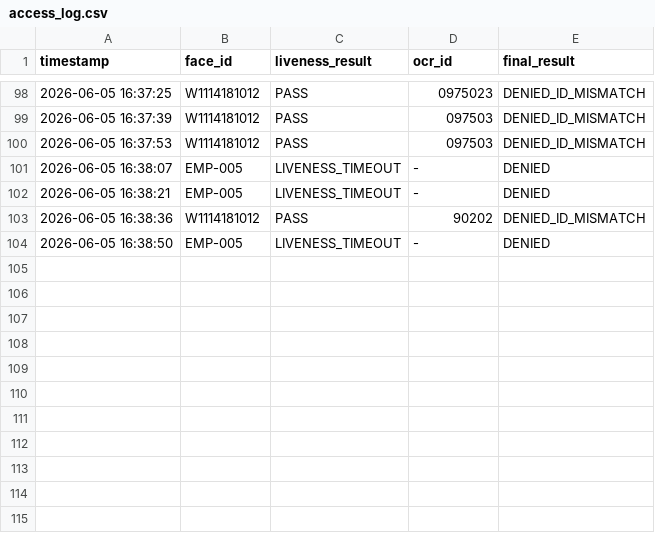
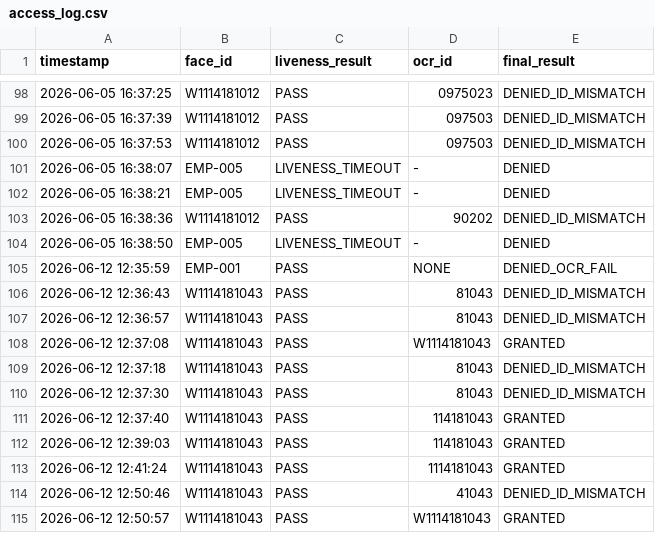
Before and after one commit to hdat17307-ops/MultiBioAccess, a CSV file: multi_biometric_access/access_log.csv, drawn as a sheet; only a part is shown, gaps mark what is left out.

Commit message:
chore: update access logs and clean up compiled python cache files

```diff
--- a/multi_biometric_access/access_log.csv
+++ b/multi_biometric_access/access_log.csv
@@ -104 +104,12 @@ timestamp,face_id,liveness_result,ocr_id,final_result
 2026-06-05 16:38:50,EMP-005,LIVENESS_TIMEOUT,-,DENIED
+2026-06-12 12:35:59,EMP-001,PASS,NONE,DENIED_OCR_FAIL
+2026-06-12 12:36:43,W1114181043,PASS,81043,DENIED_ID_MISMATCH
+2026-06-12 12:36:57,W1114181043,PASS,81043,DENIED_ID_MISMATCH
+2026-06-12 12:37:08,W1114181043,PASS,W1114181043,GRANTED
+2026-06-12 12:37:18,W1114181043,PASS,81043,DENIED_ID_MISMATCH
+2026-06-12 12:37:30,W1114181043,PASS,81043,DENIED_ID_MISMATCH
+2026-06-12 12:37:40,W1114181043,PASS,114181043,GRANTED
+2026-06-12 12:39:03,W1114181043,PASS,114181043,GRANTED
+2026-06-12 12:41:24,W1114181043,PASS,1114181043,GRANTED
+2026-06-12 12:50:46,W1114181043,PASS,41043,DENIED_ID_MISMATCH
+2026-06-12 12:50:57,W1114181043,PASS,W1114181043,GRANTED
```
Also changed, not shown: 1 other file.
